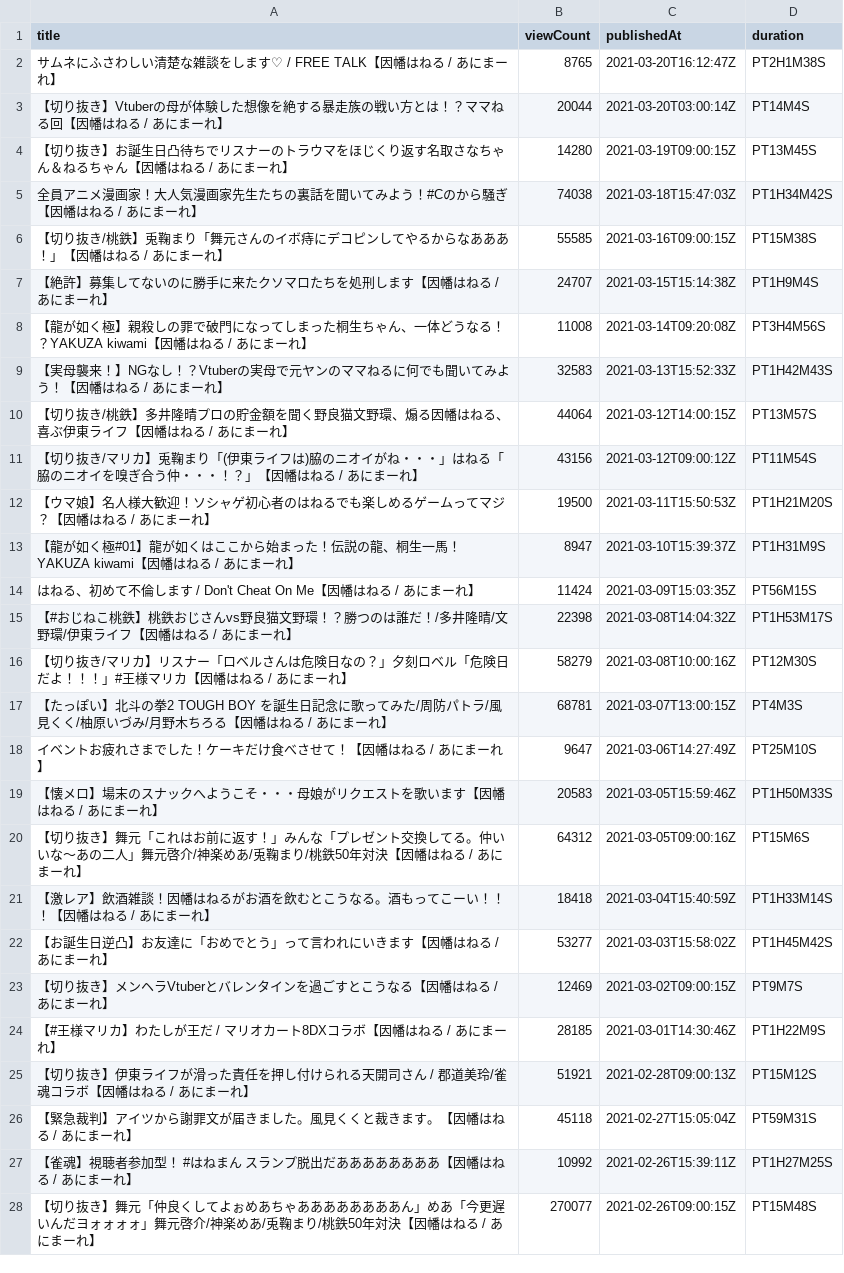
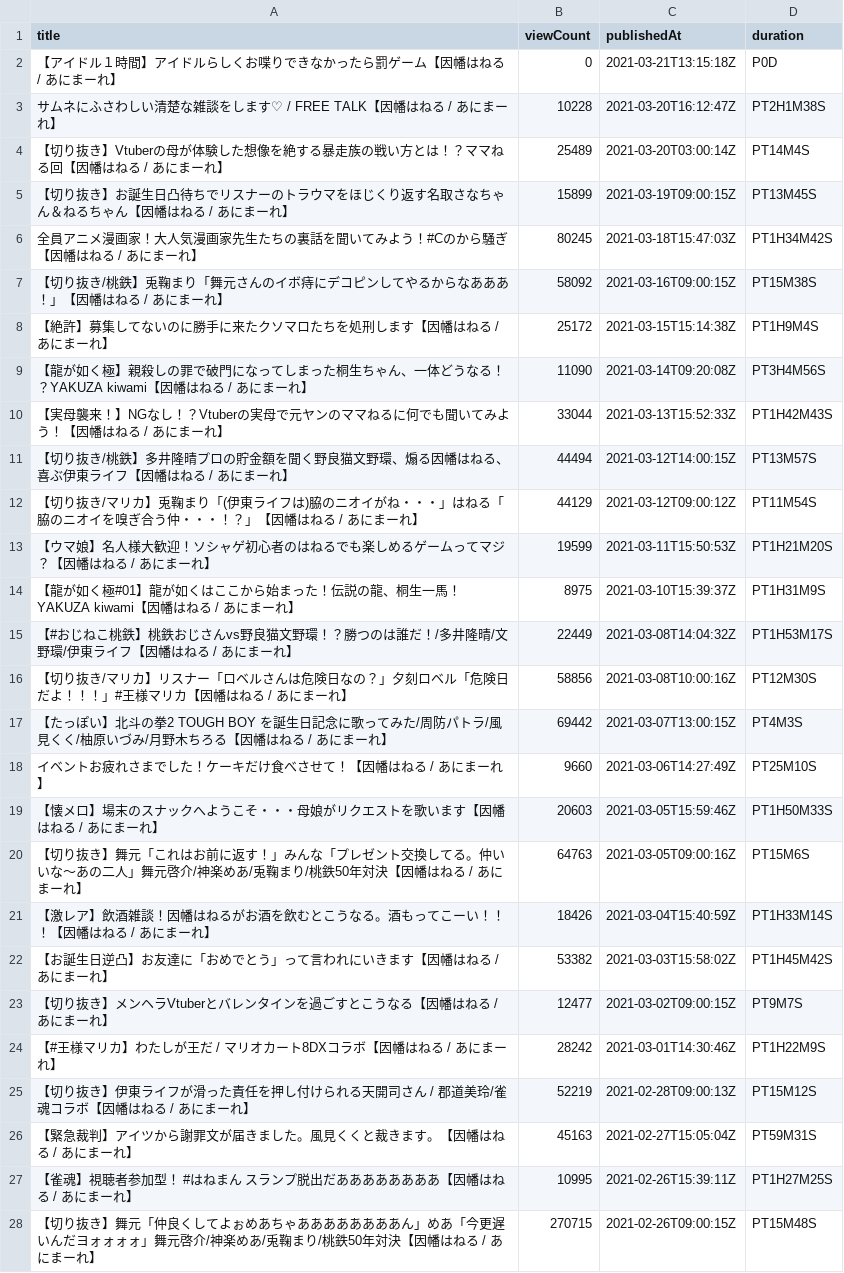
Before and after one commit to publictrain/oshihuya, a CSV file: videos_report_haneru.csv, drawn as a sheet; only a part is shown; the diff covers the shown part only.

```diff
--- a/videos_report_haneru.csv
+++ b/videos_report_haneru.csv
@@ -1,28 +1,28 @@
 title,viewCount,publishedAt,duration
-サムネにふさわしい清楚な雑談をします♡ / FREE TALK【因幡はねる / あにまーれ】,8765,2021-03-20T16:12:47Z,PT2H1M38S
-【切り抜き】Vtuberの母が体験した想像を絶する暴走族の戦い方とは！？ママねる回【因幡はねる / あにまーれ】,20044,2021-03-20T03:00:14Z,PT14M4S
-【切り抜き】お誕生日凸待ちでリスナーのトラウマをほじくり返す名取さなちゃん＆ねるちゃん【因幡はねる / あにまーれ】,14280,2021-03-19T09:00:15Z,PT13M45S
-全員アニメ漫画家！大人気漫画家先生たちの裏話を聞いてみよう！#Cのから騒ぎ【因幡はねる / あにまーれ】,74038,2021-03-18T15:47:03Z,PT1H34M42S
-【切り抜き/桃鉄】兎鞠まり「舞元さんのイボ痔にデコピンしてやるからなあああ！」【因幡はねる / あにまーれ】,55585,2021-03-16T09:00:15Z,PT15M38S
-【絶許】募集してないのに勝手に来たクソマロたちを処刑します【因幡はねる / あにまーれ】,24707,2021-03-15T15:14:38Z,PT1H9M4S
-【龍が如く極】親殺しの罪で破門になってしまった桐生ちゃん、一体どうなる！？YAKUZA kiwami【因幡はねる / あにまーれ】,11008,2021-03-14T09:20:08Z,PT3H4M56S
-【実母襲来！】NGなし！？Vtuberの実母で元ヤンのママねるに何でも聞いてみよう！【因幡はねる / あにまーれ】,32583,2021-03-13T15:52:33Z,PT1H42M43S
-【切り抜き/桃鉄】多井隆晴プロの貯金額を聞く野良猫文野環、煽る因幡はねる、喜ぶ伊東ライフ【因幡はねる / あにまーれ】,44064,2021-03-12T14:00:15Z,PT13M57S
-【切り抜き/マリカ】兎鞠まり「(伊東ライフは)脇のニオイがね・・・」はねる「脇のニオイを嗅ぎ合う仲・・・！？」【因幡はねる / あにまーれ】,43156,2021-03-12T09:00:12Z,PT11M54S
-【ウマ娘】名人様大歓迎！ソシャゲ初心者のはねるでも楽しめるゲームってマジ？【因幡はねる / あにまーれ】,19500,2021-03-11T15:50:53Z,PT1H21M20S
-【龍が如く極#01】龍が如くはここから始まった！伝説の龍、桐生一馬！YAKUZA kiwami【因幡はねる / あにまーれ】,8947,2021-03-10T15:39:37Z,PT1H31M9S
-はねる、初めて不倫します / Don't Cheat On Me【因幡はねる / あにまーれ】,11424,2021-03-09T15:03:35Z,PT56M15S
-【#おじねこ桃鉄】桃鉄おじさんvs野良猫文野環！？勝つのは誰だ！/多井隆晴/文野環/伊東ライフ【因幡はねる / あにまーれ】,22398,2021-03-08T14:04:32Z,PT1H53M17S
-【切り抜き/マリカ】リスナー「ロベルさんは危険日なの？」夕刻ロベル「危険日だよ！！！」#王様マリカ【因幡はねる / あにまーれ】,58279,2021-03-08T10:00:16Z,PT12M30S
-【たっぽい】北斗の拳2 TOUGH BOY を誕生日記念に歌ってみた/周防パトラ/風見くく/柚原いづみ/月野木ちろる【因幡はねる / あにまーれ】,68781,2021-03-07T13:00:15Z,PT4M3S
-イベントお疲れさまでした！ケーキだけ食べさせて！【因幡はねる / あにまーれ】,9647,2021-03-06T14:27:49Z,PT25M10S
-【懐メロ】場末のスナックへようこそ・・・母娘がリクエストを歌います【因幡はねる / あにまーれ】,20583,2021-03-05T15:59:46Z,PT1H50M33S
-【切り抜き】舞元「これはお前に返す！」みんな「プレゼント交換してる。仲いいな～あの二人」舞元啓介/神楽めあ/兎鞠まり/桃鉄50年対決【因幡はねる / あにまーれ】,64312,2021-03-05T09:00:16Z,PT15M6S
-【激レア】飲酒雑談！因幡はねるがお酒を飲むとこうなる。酒もってこーい！！！【因幡はねる / あにまーれ】,18418,2021-03-04T15:40:59Z,PT1H33M14S
-【お誕生日逆凸】お友達に「おめでとう」って言われにいきます【因幡はねる / あにまーれ】,53277,2021-03-03T15:58:02Z,PT1H45M42S
-【切り抜き】メンヘラVtuberとバレンタインを過ごすとこうなる【因幡はねる / あにまーれ】,12469,2021-03-02T09:00:15Z,PT9M7S
-【#王様マリカ】わたしが王だ / マリオカート8DXコラボ【因幡はねる / あにまーれ】,28185,2021-03-01T14:30:46Z,PT1H22M9S
-【切り抜き】伊東ライフが滑った責任を押し付けられる天開司さん / 郡道美玲/雀魂コラボ【因幡はねる / あにまーれ】,51921,2021-02-28T09:00:13Z,PT15M12S
-【緊急裁判】アイツから謝罪文が届きました。風見くくと裁きます。【因幡はねる / あにまーれ】,45118,2021-02-27T15:05:04Z,PT59M31S
-【雀魂】視聴者参加型！ #はねまん スランプ脱出だああああああああ【因幡はねる / あにまーれ】,10992,2021-02-26T15:39:11Z,PT1H27M25S
-【切り抜き】舞元「仲良くしてよぉめあちゃああああああああん」めあ「今更遅いんだヨォォォォ」舞元啓介/神楽めあ/兎鞠まり/桃鉄50年対決【因幡はねる / あにまーれ】,270077,2021-02-26T09:00:15Z,PT15M48S
+【アイドル１時間】アイドルらしくお喋りできなかったら罰ゲーム【因幡はねる / あにまーれ】,0,2021-03-21T13:15:18Z,P0D
+サムネにふさわしい清楚な雑談をします♡ / FREE TALK【因幡はねる / あにまーれ】,10228,2021-03-20T16:12:47Z,PT2H1M38S
+【切り抜き】Vtuberの母が体験した想像を絶する暴走族の戦い方とは！？ママねる回【因幡はねる / あにまーれ】,25489,2021-03-20T03:00:14Z,PT14M4S
+【切り抜き】お誕生日凸待ちでリスナーのトラウマをほじくり返す名取さなちゃん＆ねるちゃん【因幡はねる / あにまーれ】,15899,2021-03-19T09:00:15Z,PT13M45S
+全員アニメ漫画家！大人気漫画家先生たちの裏話を聞いてみよう！#Cのから騒ぎ【因幡はねる / あにまーれ】,80245,2021-03-18T15:47:03Z,PT1H34M42S
+【切り抜き/桃鉄】兎鞠まり「舞元さんのイボ痔にデコピンしてやるからなあああ！」【因幡はねる / あにまーれ】,58092,2021-03-16T09:00:15Z,PT15M38S
+【絶許】募集してないのに勝手に来たクソマロたちを処刑します【因幡はねる / あにまーれ】,25172,2021-03-15T15:14:38Z,PT1H9M4S
+【龍が如く極】親殺しの罪で破門になってしまった桐生ちゃん、一体どうなる！？YAKUZA kiwami【因幡はねる / あにまーれ】,11090,2021-03-14T09:20:08Z,PT3H4M56S
+【実母襲来！】NGなし！？Vtuberの実母で元ヤンのママねるに何でも聞いてみよう！【因幡はねる / あにまーれ】,33044,2021-03-13T15:52:33Z,PT1H42M43S
+【切り抜き/桃鉄】多井隆晴プロの貯金額を聞く野良猫文野環、煽る因幡はねる、喜ぶ伊東ライフ【因幡はねる / あにまーれ】,44494,2021-03-12T14:00:15Z,PT13M57S
+【切り抜き/マリカ】兎鞠まり「(伊東ライフは)脇のニオイがね・・・」はねる「脇のニオイを嗅ぎ合う仲・・・！？」【因幡はねる / あにまーれ】,44129,2021-03-12T09:00:12Z,PT11M54S
+【ウマ娘】名人様大歓迎！ソシャゲ初心者のはねるでも楽しめるゲームってマジ？【因幡はねる / あにまーれ】,19599,2021-03-11T15:50:53Z,PT1H21M20S
+【龍が如く極#01】龍が如くはここから始まった！伝説の龍、桐生一馬！YAKUZA kiwami【因幡はねる / あにまーれ】,8975,2021-03-10T15:39:37Z,PT1H31M9S
+【#おじねこ桃鉄】桃鉄おじさんvs野良猫文野環！？勝つのは誰だ！/多井隆晴/文野環/伊東ライフ【因幡はねる / あにまーれ】,22449,2021-03-08T14:04:32Z,PT1H53M17S
+【切り抜き/マリカ】リスナー「ロベルさんは危険日なの？」夕刻ロベル「危険日だよ！！！」#王様マリカ【因幡はねる / あにまーれ】,58856,2021-03-08T10:00:16Z,PT12M30S
+【たっぽい】北斗の拳2 TOUGH BOY を誕生日記念に歌ってみた/周防パトラ/風見くく/柚原いづみ/月野木ちろる【因幡はねる / あにまーれ】,69442,2021-03-07T13:00:15Z,PT4M3S
+イベントお疲れさまでした！ケーキだけ食べさせて！【因幡はねる / あにまーれ】,9660,2021-03-06T14:27:49Z,PT25M10S
+【懐メロ】場末のスナックへようこそ・・・母娘がリクエストを歌います【因幡はねる / あにまーれ】,20603,2021-03-05T15:59:46Z,PT1H50M33S
+【切り抜き】舞元「これはお前に返す！」みんな「プレゼント交換してる。仲いいな～あの二人」舞元啓介/神楽めあ/兎鞠まり/桃鉄50年対決【因幡はねる / あにまーれ】,64763,2021-03-05T09:00:16Z,PT15M6S
+【激レア】飲酒雑談！因幡はねるがお酒を飲むとこうなる。酒もってこーい！！！【因幡はねる / あにまーれ】,18426,2021-03-04T15:40:59Z,PT1H33M14S
+【お誕生日逆凸】お友達に「おめでとう」って言われにいきます【因幡はねる / あにまーれ】,53382,2021-03-03T15:58:02Z,PT1H45M42S
+【切り抜き】メンヘラVtuberとバレンタインを過ごすとこうなる【因幡はねる / あにまーれ】,12477,2021-03-02T09:00:15Z,PT9M7S
+【#王様マリカ】わたしが王だ / マリオカート8DXコラボ【因幡はねる / あにまーれ】,28242,2021-03-01T14:30:46Z,PT1H22M9S
+【切り抜き】伊東ライフが滑った責任を押し付けられる天開司さん / 郡道美玲/雀魂コラボ【因幡はねる / あにまーれ】,52219,2021-02-28T09:00:13Z,PT15M12S
+【緊急裁判】アイツから謝罪文が届きました。風見くくと裁きます。【因幡はねる / あにまーれ】,45163,2021-02-27T15:05:04Z,PT59M31S
+【雀魂】視聴者参加型！ #はねまん スランプ脱出だああああああああ【因幡はねる / あにまーれ】,10995,2021-02-26T15:39:11Z,PT1H27M25S
+【切り抜き】舞元「仲良くしてよぉめあちゃああああああああん」めあ「今更遅いんだヨォォォォ」舞元啓介/神楽めあ/兎鞠まり/桃鉄50年対決【因幡はねる / あにまーれ】,270715,2021-02-26T09:00:15Z,PT15M48S
```
Also changed, not shown: 1 removed row and 96 edited cells elsewhere in this file, videos_report_hasi.csv, videos_report_hira.csv, 20 other files.
